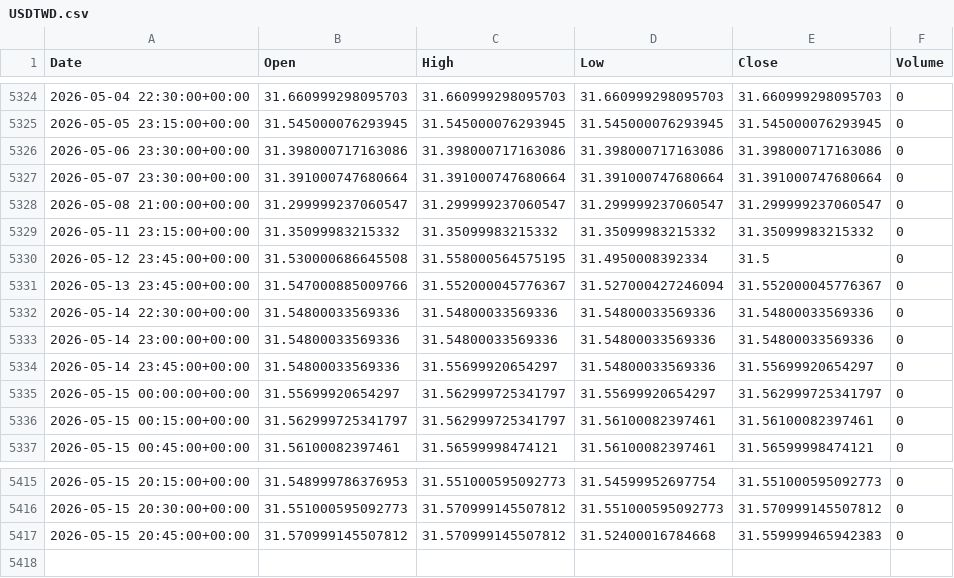
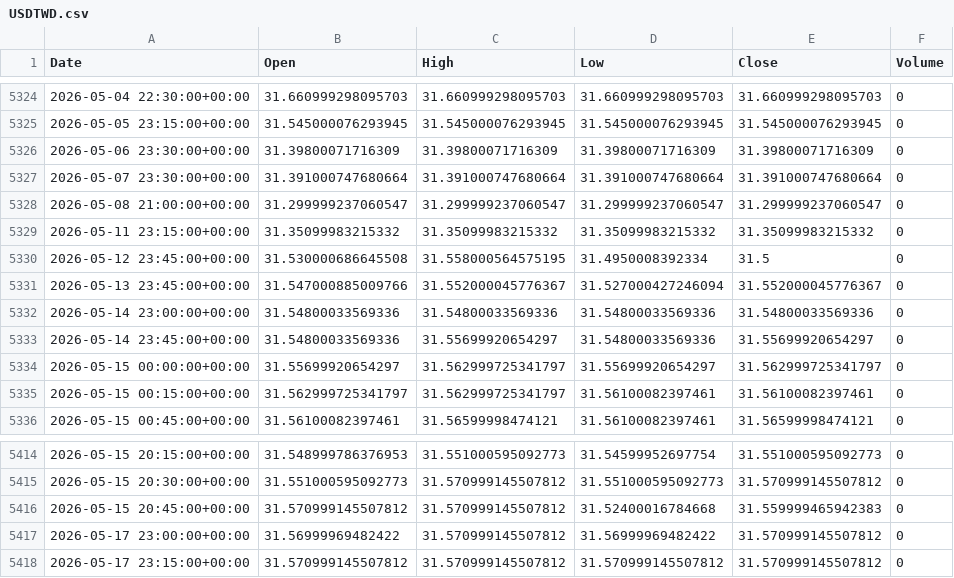
Before and after one commit to ericsutw/basic, a CSV file: data/currency/USDTWD.csv, drawn as a sheet; only a part is shown, gaps mark what is left out.

```diff
--- a/data/currency/USDTWD.csv
+++ b/data/currency/USDTWD.csv
@@ -5325,3 +5325,3 @@
 2026-05-05 23:15:00+00:00,31.545000076293945,31.545000076293945,31.545000076293945,31.545000076293945,0
-2026-05-06 23:30:00+00:00,31.398000717163086,31.398000717163086,31.398000717163086,31.398000717163086,0
+2026-05-06 23:30:00+00:00,31.39800071716309,31.39800071716309,31.39800071716309,31.39800071716309,0
 2026-05-07 23:30:00+00:00,31.391000747680664,31.391000747680664,31.391000747680664,31.391000747680664,0
@@ -5331,3 +5331,2 @@
 2026-05-13 23:45:00+00:00,31.547000885009766,31.552000045776367,31.527000427246094,31.552000045776367,0
-2026-05-14 22:30:00+00:00,31.54800033569336,31.54800033569336,31.54800033569336,31.54800033569336,0
 2026-05-14 23:00:00+00:00,31.54800033569336,31.54800033569336,31.54800033569336,31.54800033569336,0
@@ -5417 +5416,3 @@
 2026-05-15 20:45:00+00:00,31.570999145507812,31.570999145507812,31.52400016784668,31.559999465942383,0
+2026-05-17 23:00:00+00:00,31.56999969482422,31.570999145507812,31.56999969482422,31.570999145507812,0
+2026-05-17 23:15:00+00:00,31.570999145507812,31.570999145507812,31.570999145507812,31.570999145507812,0
```
Also changed, not shown: data/currency/BTC.csv, data/currency/IntlGold.csv, 3 other files.
